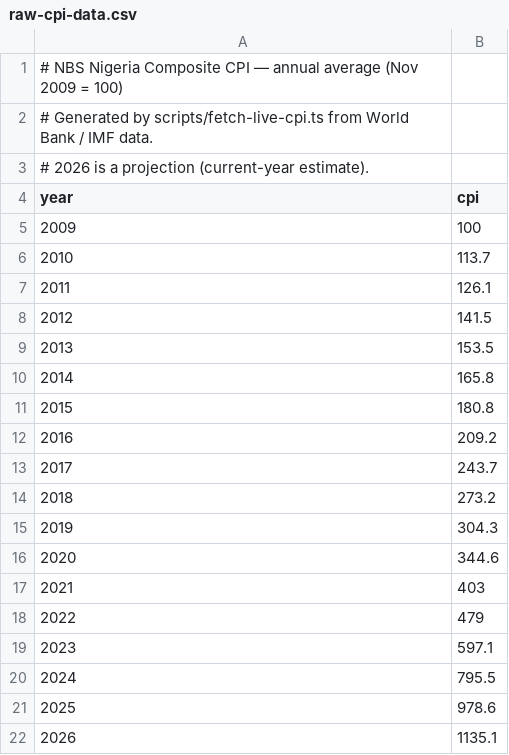
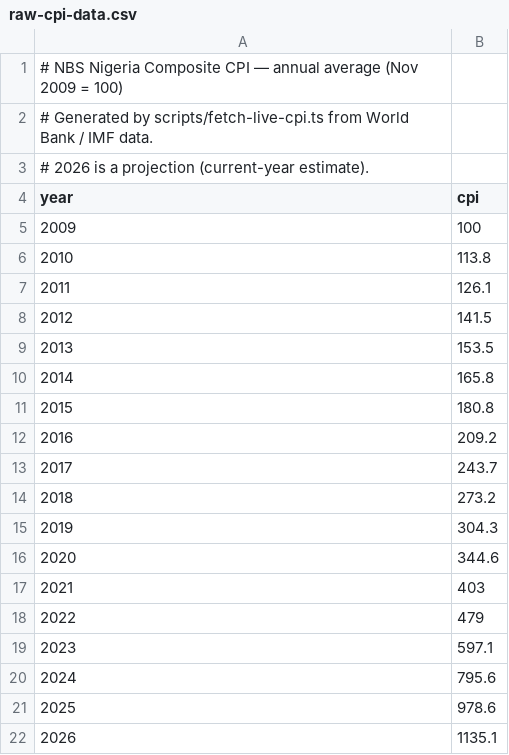
Before and after one commit to codeVila06/KoboLens, a CSV file: scripts/raw-cpi-data.csv, drawn as a sheet.

```diff
--- a/scripts/raw-cpi-data.csv
+++ b/scripts/raw-cpi-data.csv
@@ -5,3 +5,3 @@ year,cpi
 2009,100
-2010,113.7
+2010,113.8
 2011,126.1
@@ -19,3 +19,3 @@ year,cpi
 2023,597.1
-2024,795.5
+2024,795.6
 2025,978.6
```
Also changed, not shown: 1 other file.
